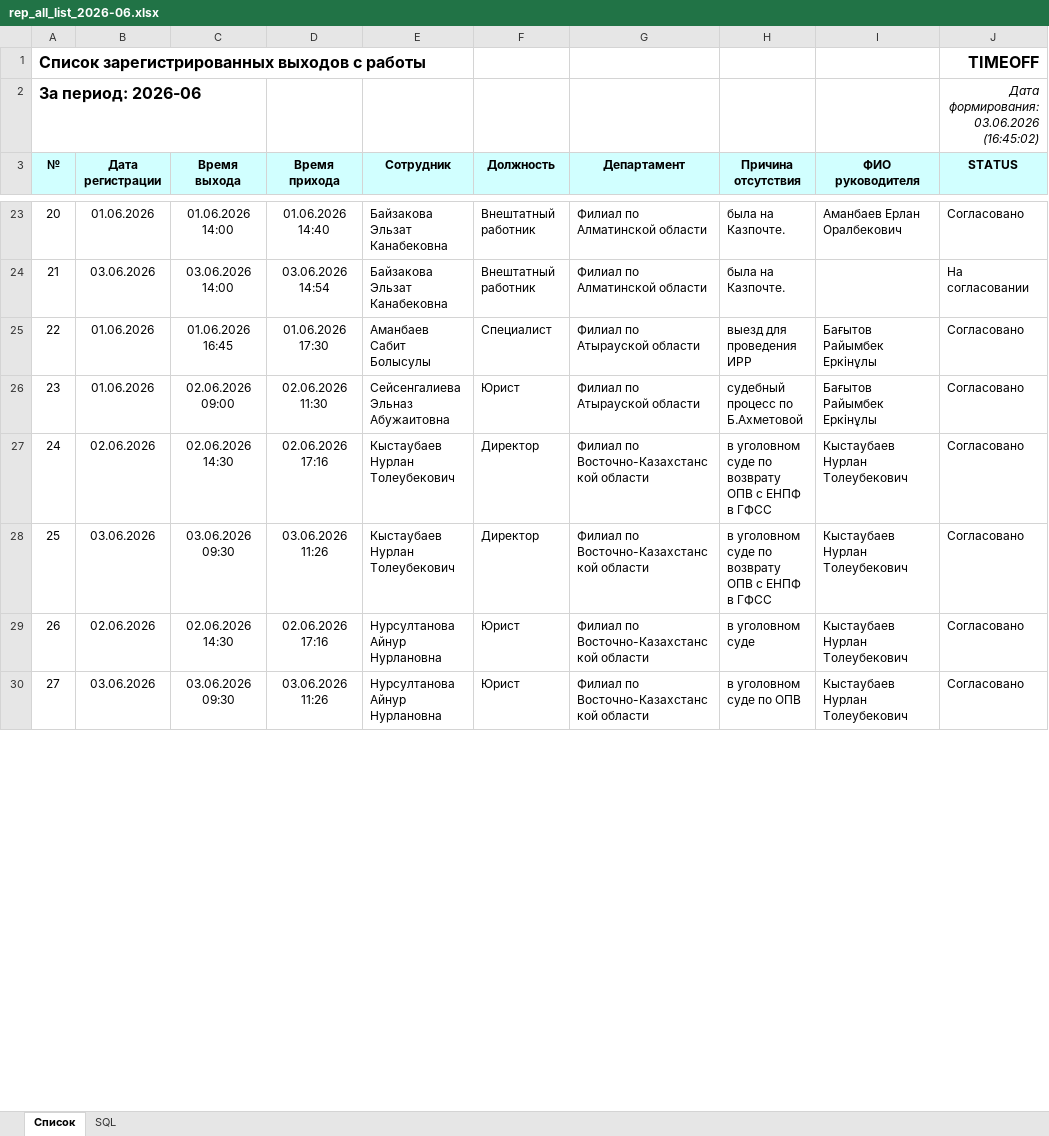
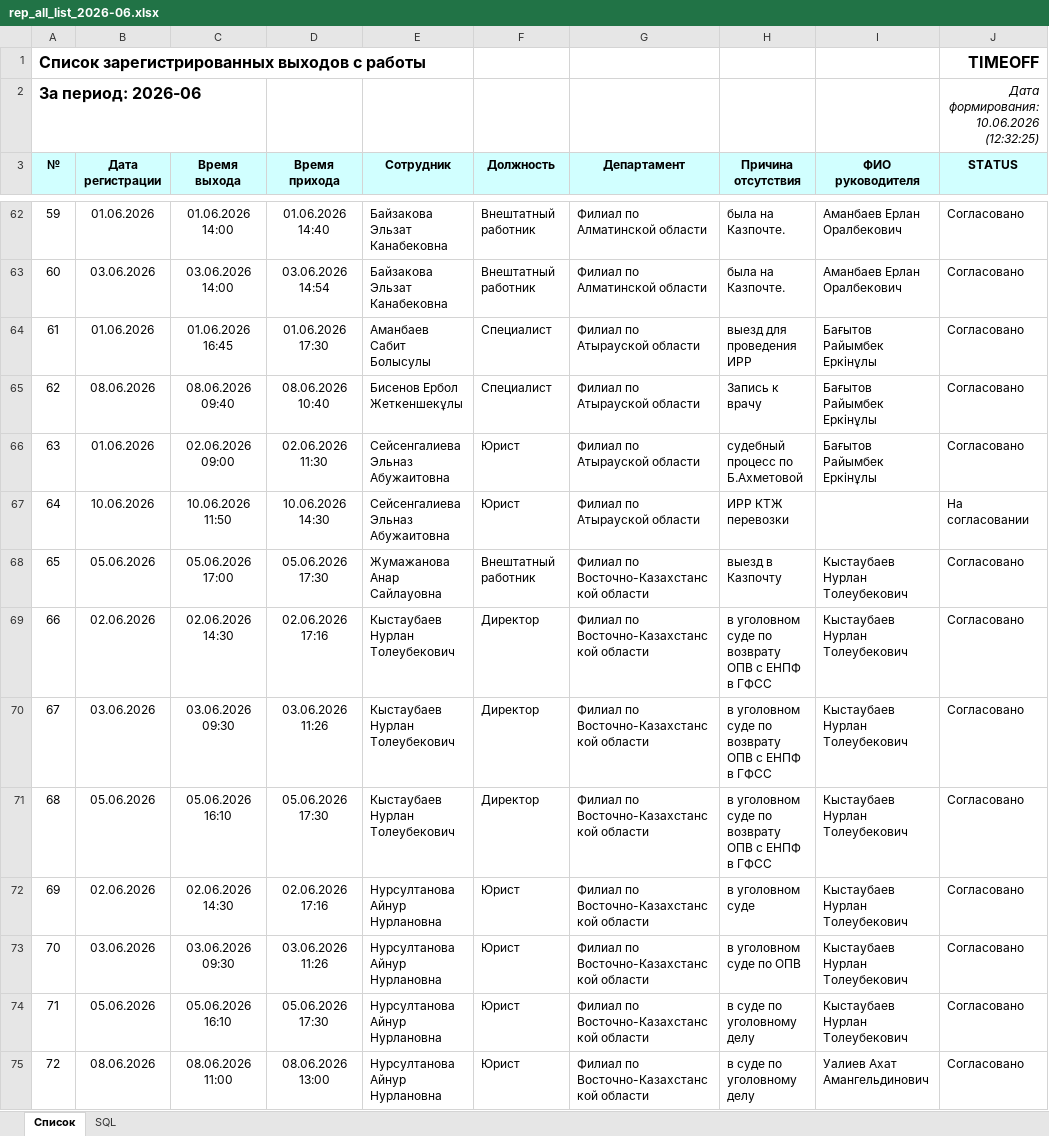
Before and after one commit to Shamil-G/GO-Registry, an Excel workbook: reports/rep_all_list_2026-06.xlsx, sheet Список, drawn as a sheet; only a part is shown, gaps mark what is left out; values as stored, in another font and other column widths than the file's, no borders; addresses are those after the commit; the diff covers the shown part only; the diff names each change by its address in the sheet, - before the commit and + after, or states it on an @@ line.

```diff
--- a/reports/rep_all_list_2026-06.xlsx (sheet Список)
+++ b/reports/rep_all_list_2026-06.xlsx (sheet Список)
-J2 (STATUS): Дата формирования: 03.06.2026 (16:45:02)
+J2 (STATUS): Дата формирования: 10.06.2026 (12:32:25)
@@ column A (№) renumbered from row 8 down @@
-I63 (ФИО руководителя): (empty)
+I63 (ФИО руководителя): Аманбаев Ерлан Оралбекович
-J63 (STATUS): На согласовании
+J63 (STATUS): Согласовано
+row 65: 62 | 08.06.2026 | 08.06.2026 09:40 | 08.06.2026 10:40 | Бисенов Ербол Жеткеншекұлы | Специалист | Филиал по Атырауской области | Запись к врачу | Бағытов Райымбек Еркінұлы | Согласовано
+row 67: 64 | 10.06.2026 | 10.06.2026 11:50 | 10.06.2026 14:30 | Сейсенгалиева Эльназ Абужаитовна | Юрист | Филиал по Атырауской области | ИРР КТЖ перевозки |  | На согласовании
+row 68: 65 | 05.06.2026 | 05.06.2026 17:00 | 05.06.2026 17:30 | Жумажанова Анар Сайлауовна | Внештатный работник | Филиал по Восточно-Казахстанской области | выезд в Казпочту | Кыстаубаев Нурлан Толеубекович | Согласовано
+row 71: 68 | 05.06.2026 | 05.06.2026 16:10 | 05.06.2026 17:30 | Кыстаубаев Нурлан Толеубекович | Директор | Филиал по Восточно-Казахстанской области | в уголовном суде по возврату ОПВ с ЕНПФ в ГФСС | Кыстаубаев Нурлан Толеубекович | Согласовано
+row 74: 71 | 05.06.2026 | 05.06.2026 16:10 | 05.06.2026 17:30 | Нурсултанова Айнур Нурлановна | Юрист | Филиал по Восточно-Казахстанской области | в суде по уголовному делу | Кыстаубаев Нурлан Толеубекович | Согласовано
+row 75: 72 | 08.06.2026 | 08.06.2026 11:00 | 08.06.2026 13:00 | Нурсултанова Айнур Нурлановна | Юрист | Филиал по Восточно-Казахстанской области | в суде по уголовному делу | Уалиев Ахат Амангельдинович | Согласовано
```
Also changed, not shown: 98 added rows and 34 edited cells elsewhere in this sheet, 6 other files.
